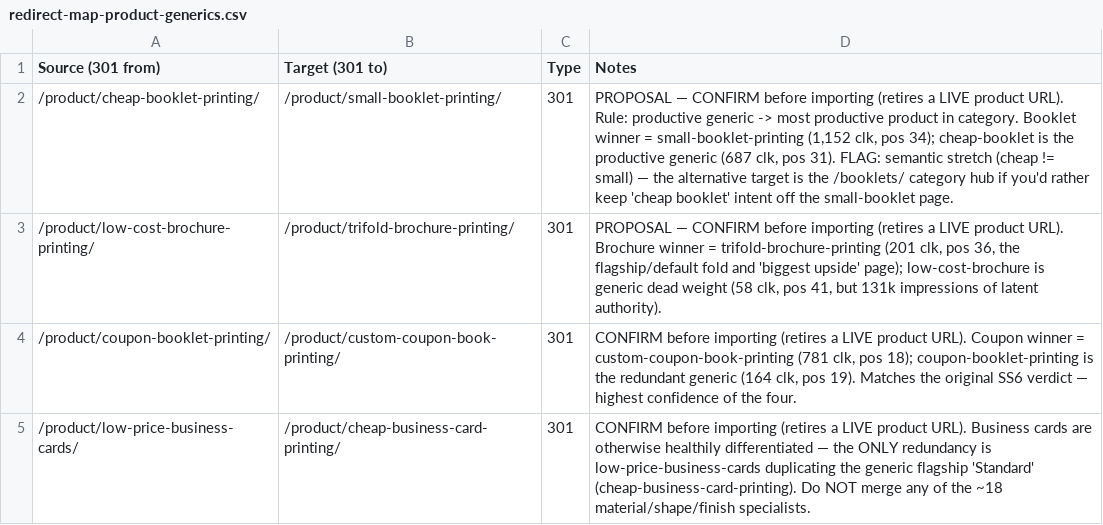
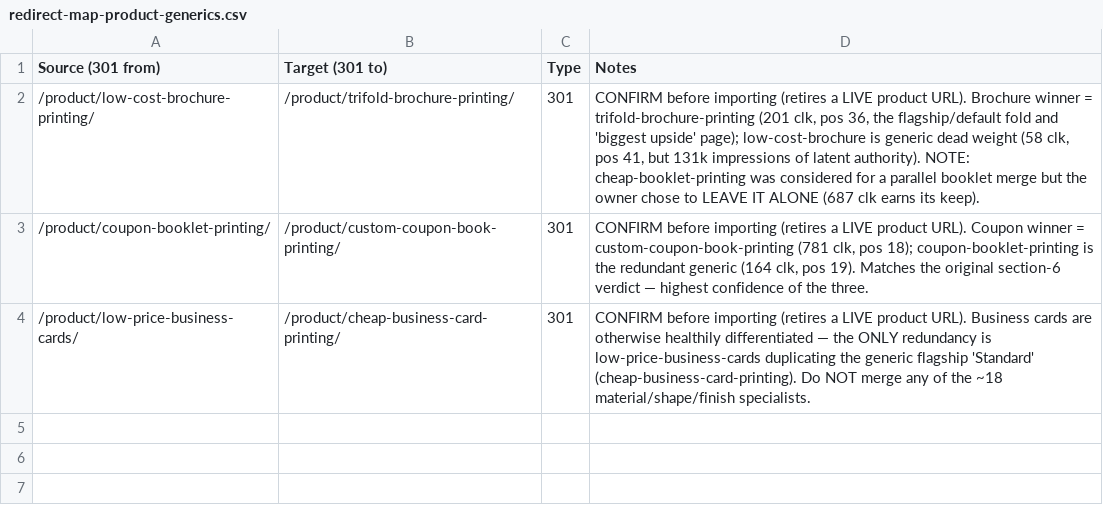
Before and after one commit to pdevvle/priorityprintservice.com, a CSV file: docs/seo/redirect-map-product-generics.csv, drawn as a sheet.

```diff
--- a/docs/seo/redirect-map-product-generics.csv
+++ b/docs/seo/redirect-map-product-generics.csv
@@ -1,5 +1,4 @@
 Source (301 from),Target (301 to),Type,Notes
-/product/cheap-booklet-printing/,/product/small-booklet-printing/,301,"PROPOSAL — CONFIRM before importing (retires a LIVE product URL). Rule: productive generic -> most productive product in category. Booklet winner = small-booklet-printing (1,152 clk, pos 34); cheap-booklet is the productive generic (687 clk, pos 31). FLAG: semantic stretch (cheap != small) — the alternative target is the /booklets/ category hub if you'd rather keep 'cheap booklet' intent off the small-booklet page."
-/product/low-cost-brochure-printing/,/product/trifold-brochure-printing/,301,"PROPOSAL — CONFIRM before importing (retires a LIVE product URL). Brochure winner = trifold-brochure-printing (201 clk, pos 36, the flagship/default fold and 'biggest upside' page); low-cost-brochure is generic dead weight (58 clk, pos 41, but 131k impressions of latent authority)."
-/product/coupon-booklet-printing/,/product/custom-coupon-book-printing/,301,"CONFIRM before importing (retires a LIVE product URL). Coupon winner = custom-coupon-book-printing (781 clk, pos 18); coupon-booklet-printing is the redundant generic (164 clk, pos 19). Matches the original SS6 verdict — highest confidence of the four."
+/product/low-cost-brochure-printing/,/product/trifold-brochure-printing/,301,"CONFIRM before importing (retires a LIVE product URL). Brochure winner = trifold-brochure-printing (201 clk, pos 36, the flagship/default fold and 'biggest upside' page); low-cost-brochure is generic dead weight (58 clk, pos 41, but 131k impressions of latent authority). NOTE: cheap-booklet-printing was considered for a parallel booklet merge but the owner chose to LEAVE IT ALONE (687 clk earns its keep)."
+/product/coupon-booklet-printing/,/product/custom-coupon-book-printing/,301,"CONFIRM before importing (retires a LIVE product URL). Coupon winner = custom-coupon-book-printing (781 clk, pos 18); coupon-booklet-printing is the redundant generic (164 clk, pos 19). Matches the original section-6 verdict — highest confidence of the three."
 /product/low-price-business-cards/,/product/cheap-business-card-printing/,301,"CONFIRM before importing (retires a LIVE product URL). Business cards are otherwise healthily differentiated — the ONLY redundancy is low-price-business-cards duplicating the generic flagship 'Standard' (cheap-business-card-printing). Do NOT merge any of the ~18 material/shape/finish specialists."
```
Also changed, not shown: 1 other file.
